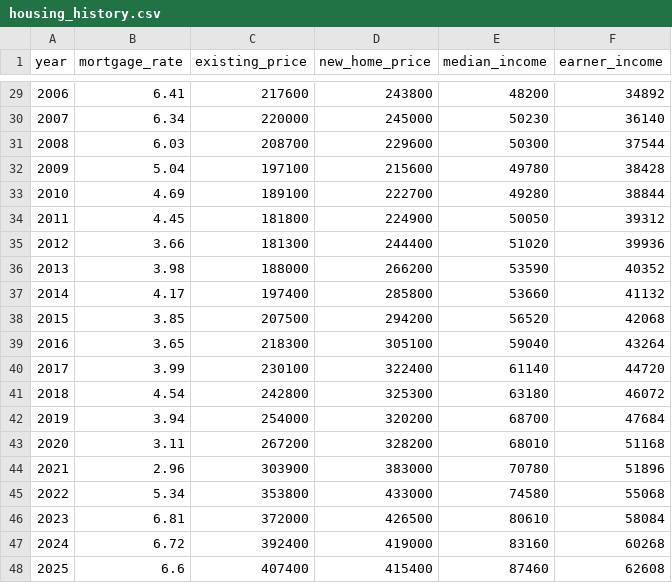
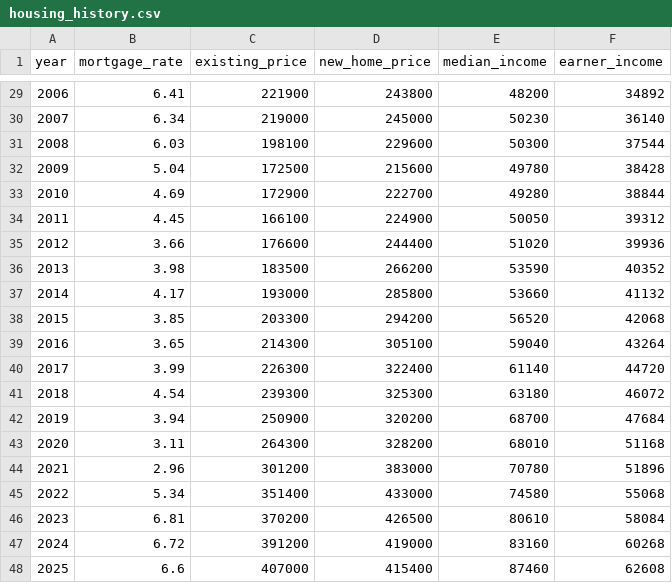
Before and after one commit to saltyscott0521/tracebi, a CSV file: examples/portfolio_project/inputs/housing_history.csv, drawn as a sheet; only a part is shown, gaps mark what is left out; the diff covers the shown part only.

```diff
--- a/examples/portfolio_project/inputs/housing_history.csv
+++ b/examples/portfolio_project/inputs/housing_history.csv
@@ -29,20 +29,20 @@ year,mortgage_rate,existing_price,new_home_price,median_income,earner_income
-2006,6.41,217600,243800,48200,34892
-2007,6.34,220000,245000,50230,36140
-2008,6.03,208700,229600,50300,37544
-2009,5.04,197100,215600,49780,38428
-2010,4.69,189100,222700,49280,38844
-2011,4.45,181800,224900,50050,39312
-2012,3.66,181300,244400,51020,39936
-2013,3.98,188000,266200,53590,40352
-2014,4.17,197400,285800,53660,41132
-2015,3.85,207500,294200,56520,42068
-2016,3.65,218300,305100,59040,43264
-2017,3.99,230100,322400,61140,44720
-2018,4.54,242800,325300,63180,46072
-2019,3.94,254000,320200,68700,47684
-2020,3.11,267200,328200,68010,51168
-2021,2.96,303900,383000,70780,51896
-2022,5.34,353800,433000,74580,55068
-2023,6.81,372000,426500,80610,58084
-2024,6.72,392400,419000,83160,60268
-2025,6.6,407400,415400,87460,62608
+2006,6.41,221900,243800,48200,34892
+2007,6.34,219000,245000,50230,36140
+2008,6.03,198100,229600,50300,37544
+2009,5.04,172500,215600,49780,38428
+2010,4.69,172900,222700,49280,38844
+2011,4.45,166100,224900,50050,39312
+2012,3.66,176600,244400,51020,39936
+2013,3.98,183500,266200,53590,40352
+2014,4.17,193000,285800,53660,41132
+2015,3.85,203300,294200,56520,42068
+2016,3.65,214300,305100,59040,43264
+2017,3.99,226300,322400,61140,44720
+2018,4.54,239300,325300,63180,46072
+2019,3.94,250900,320200,68700,47684
+2020,3.11,264300,328200,68010,51168
+2021,2.96,301200,383000,70780,51896
+2022,5.34,351400,433000,74580,55068
+2023,6.81,370200,426500,80610,58084
+2024,6.72,391200,419000,83160,60268
+2025,6.6,407000,415400,87460,62608
```
Also changed, not shown: 27 edited cells elsewhere in this file, 8 other files.
